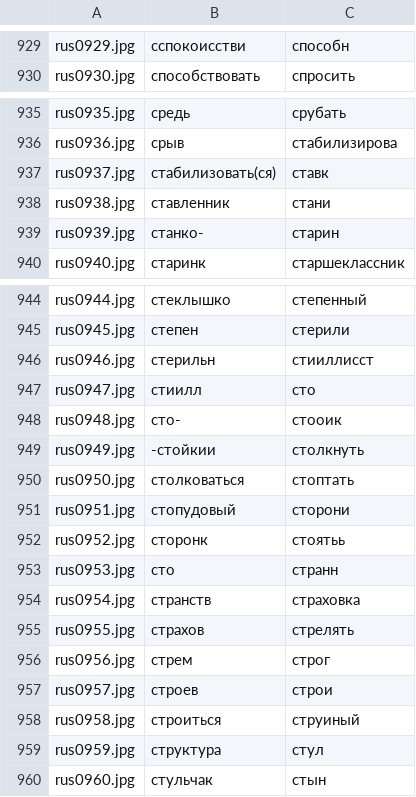
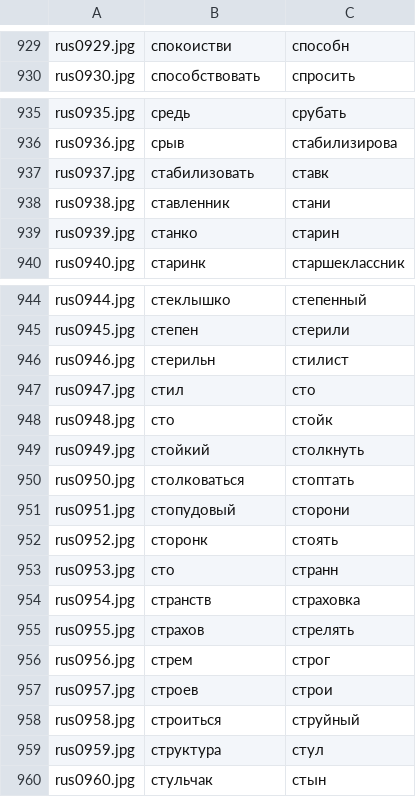
Before and after one commit to balta2ar/srs-toolbelt, a CSV file: yatetradki/uitools/index/index-rus.csv, drawn as a sheet; only a part is shown, gaps mark what is left out; the diff covers the shown part only; the diff names each change by its address in the sheet, - before the commit and + after, or states it on an @@ line.

```diff
--- a/yatetradki/uitools/index/index-rus.csv
+++ b/yatetradki/uitools/index/index-rus.csv
-B929: сспокоисстви
+B929: спокоистви
-B937: стабилизовать(ся)
+B937: стабилизовать
-B939: станко-
+B939: станко
-C946: стииллисст
+C946: стилист
-B947: стиилл
+B947: стил
-B948: сто-
+B948: сто
-C948: стооик
+C948: стойк
-B949: -стойкии
+B949: стойкий
-C952: стоятьь
+C952: стоять
-C958: струиный
+C958: струйный
```
Also changed, not shown: 35 edited cells elsewhere in this file.
